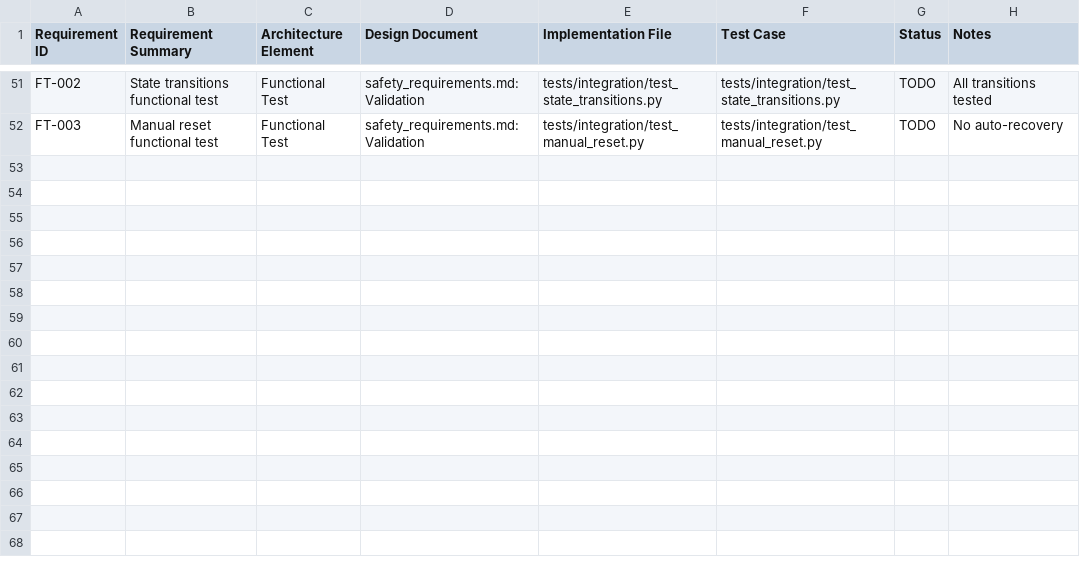
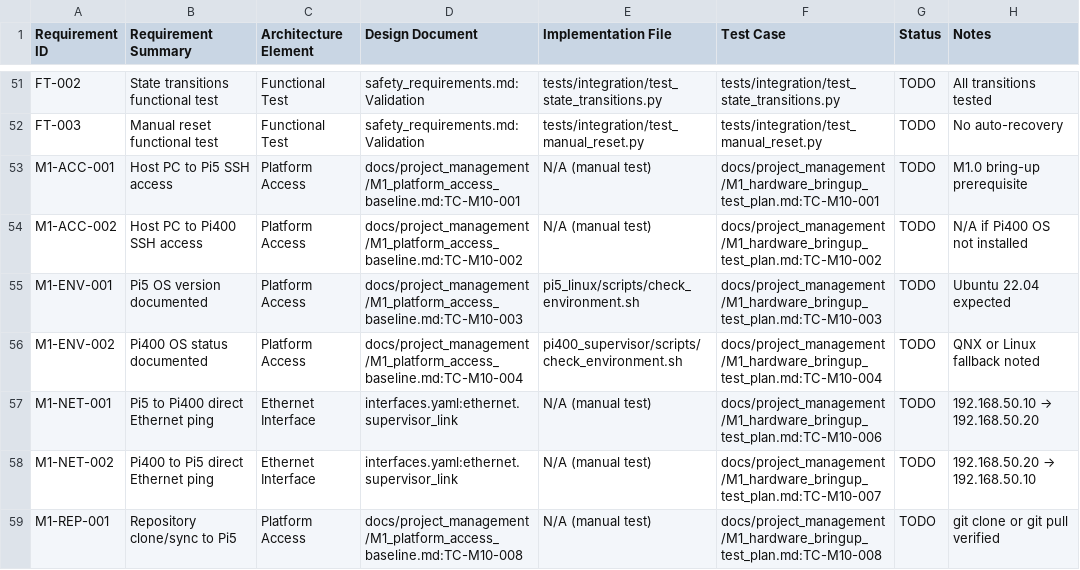
Before and after one commit to tipou82/safety-supervised-edge-ai-demo, a CSV file: requirements/traceability.csv, drawn as a sheet; only a part is shown, gaps mark what is left out.

Commit message:
feat: add M1.0 platform access baseline, test plan, and environment scripts
- Add M1_platform_access_baseline.md: step-by-step SSH, Ethernet, and repo-sync checklist
- Add M1_hardware_bringup_test_plan.md: 17 test cases for M1.0 and M1.1
- Add pi5_linux/scripts/check_environment.sh: OS, camera, GPIO package check
- Add pi400_supervisor/scripts/check_environment.sh: OS, compiler check; QNX fallback noted
- Update M1_handoff.md: M1.0 platform access prerequisite noted at top
- Update docs/milestones.md: M1 renamed to Platform Access and Hardware Bring-up
- Update README.md: milestone list updated to M0-M6
- Update hardware/wiring.md: direct Ethernet section with static IP plan
- Update requirements/interfaces.yaml: ethernet.supervisor_link interface added
- Update requirements/traceability.csv: M1.0 platform access entries added
- Update engineering_logbook/2026-05-05.md: M1.0 and M1.1 fill-in templates appended

```diff
--- a/requirements/traceability.csv
+++ b/requirements/traceability.csv
@@ -52 +52,8 @@ FT-002,State transitions functional test,Functional Test,safety_requirements.md:
 FT-003,Manual reset functional test,Functional Test,safety_requirements.md:Validation,tests/integration/test_manual_reset.py,tests/integration/test_manual_reset.py,TODO,No auto-recovery
+M1-ACC-001,Host PC to Pi5 SSH access,Platform Access,docs/project_management/M1_platform_access_baseline.md:TC-M10-001,N/A (manual test),docs/project_management/M1_hardware_bringup_test_plan.md:TC-M10-001,TODO,M1.0 bring-up prerequisite
+M1-ACC-002,Host PC to Pi400 SSH access,Platform Access,docs/project_management/M1_platform_access_baseline.md:TC-M10-002,N/A (manual test),docs/project_management/M1_hardware_bringup_test_plan.md:TC-M10-002,TODO,N/A if Pi400 OS not installed
+M1-ENV-001,Pi5 OS version documented,Platform Access,docs/project_management/M1_platform_access_baseline.md:TC-M10-003,pi5_linux/scripts/check_environment.sh,docs/project_management/M1_hardware_bringup_test_plan.md:TC-M10-003,TODO,Ubuntu 22.04 expected
+M1-ENV-002,Pi400 OS status documented,Platform Access,docs/project_management/M1_platform_access_baseline.md:TC-M10-004,pi400_supervisor/scripts/check_environment.sh,docs/project_management/M1_hardware_bringup_test_plan.md:TC-M10-004,TODO,QNX or Linux fallback noted
+M1-NET-001,Pi5 to Pi400 direct Ethernet ping,Ethernet Interface,interfaces.yaml:ethernet.supervisor_link,N/A (manual test),docs/project_management/M1_hardware_bringup_test_plan.md:TC-M10-006,TODO,192.168.50.10 → 192.168.50.20
+M1-NET-002,Pi400 to Pi5 direct Ethernet ping,Ethernet Interface,interfaces.yaml:ethernet.supervisor_link,N/A (manual test),docs/project_management/M1_hardware_bringup_test_plan.md:TC-M10-007,TODO,192.168.50.20 → 192.168.50.10
+M1-REP-001,Repository clone/sync to Pi5,Platform Access,docs/project_management/M1_platform_access_baseline.md:TC-M10-008,N/A (manual test),docs/project_management/M1_hardware_bringup_test_plan.md:TC-M10-008,TODO,git clone or git pull verified
```
Also changed, not shown: 10 other files.
